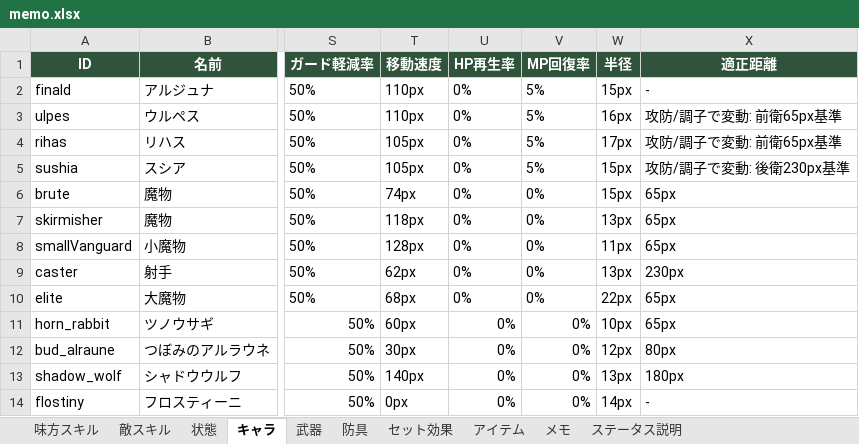
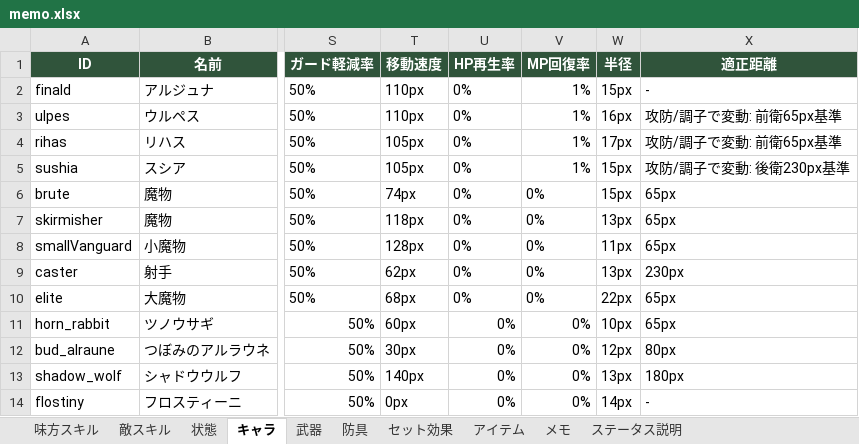
Before and after one commit to TMS-2-3/VScode, an Excel workbook: healer-game/メモ/memo.xlsx, sheet キャラ, drawn as a sheet; only a part is shown, gaps mark what is left out; values as stored, in another font and other column widths than the file's, no borders; the diff names each change by its address in the sheet, - before the commit and + after, or states it on an @@ line.

```diff
--- a/healer-game/メモ/memo.xlsx (sheet キャラ)
+++ b/healer-game/メモ/memo.xlsx (sheet キャラ)
-V2:V5 (MP回復率): 5%
+V2:V5 (MP回復率): 1%
```
Also changed, not shown: sheet 味方スキル, sheet 状態, sheet セット効果, sheet メモ, sheet 防具, 13 other files.
